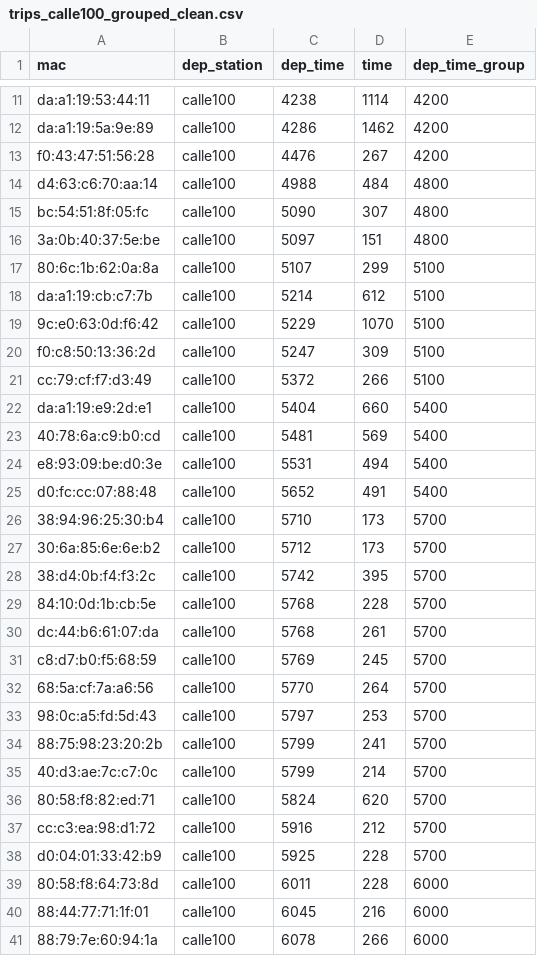
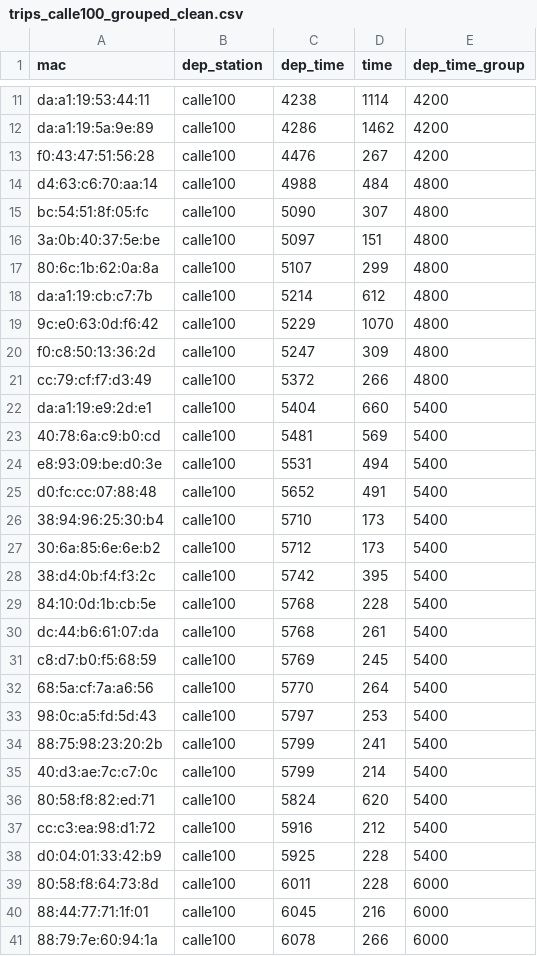
Before and after one commit to diegomanjarres/brt-times, a CSV file: logs0312/results/trips_calle100_grouped_clean.csv, drawn as a sheet; only a part is shown, gaps mark what is left out; the diff covers the shown part only.

```diff
--- a/logs0312/results/trips_calle100_grouped_clean.csv
+++ b/logs0312/results/trips_calle100_grouped_clean.csv
@@ -16,7 +16,7 @@ bc:54:51:8f:05:fc,calle100,5090,307,4800
 3a:0b:40:37:5e:be,calle100,5097,151,4800
-80:6c:1b:62:0a:8a,calle100,5107,299,5100
-da:a1:19:cb:c7:7b,calle100,5214,612,5100
-9c:e0:63:0d:f6:42,calle100,5229,1070,5100
-f0:c8:50:13:36:2d,calle100,5247,309,5100
-cc:79:cf:f7:d3:49,calle100,5372,266,5100
+80:6c:1b:62:0a:8a,calle100,5107,299,4800
+da:a1:19:cb:c7:7b,calle100,5214,612,4800
+9c:e0:63:0d:f6:42,calle100,5229,1070,4800
+f0:c8:50:13:36:2d,calle100,5247,309,4800
+cc:79:cf:f7:d3:49,calle100,5372,266,4800
 da:a1:19:e9:2d:e1,calle100,5404,660,5400
@@ -25,15 +25,15 @@ e8:93:09:be:d0:3e,calle100,5531,494,5400
 d0:fc:cc:07:88:48,calle100,5652,491,5400
-38:94:96:25:30:b4,calle100,5710,173,5700
-30:6a:85:6e:6e:b2,calle100,5712,173,5700
-38:d4:0b:f4:f3:2c,calle100,5742,395,5700
-84:10:0d:1b:cb:5e,calle100,5768,228,5700
-dc:44:b6:61:07:da,calle100,5768,261,5700
-c8:d7:b0:f5:68:59,calle100,5769,245,5700
-68:5a:cf:7a:a6:56,calle100,5770,264,5700
-98:0c:a5:fd:5d:43,calle100,5797,253,5700
-88:75:98:23:20:2b,calle100,5799,241,5700
-40:d3:ae:7c:c7:0c,calle100,5799,214,5700
-80:58:f8:82:ed:71,calle100,5824,620,5700
-cc:c3:ea:98:d1:72,calle100,5916,212,5700
-d0:04:01:33:42:b9,calle100,5925,228,5700
+38:94:96:25:30:b4,calle100,5710,173,5400
+30:6a:85:6e:6e:b2,calle100,5712,173,5400
+38:d4:0b:f4:f3:2c,calle100,5742,395,5400
+84:10:0d:1b:cb:5e,calle100,5768,228,5400
+dc:44:b6:61:07:da,calle100,5768,261,5400
+c8:d7:b0:f5:68:59,calle100,5769,245,5400
+68:5a:cf:7a:a6:56,calle100,5770,264,5400
+98:0c:a5:fd:5d:43,calle100,5797,253,5400
+88:75:98:23:20:2b,calle100,5799,241,5400
+40:d3:ae:7c:c7:0c,calle100,5799,214,5400
+80:58:f8:82:ed:71,calle100,5824,620,5400
+cc:c3:ea:98:d1:72,calle100,5916,212,5400
+d0:04:01:33:42:b9,calle100,5925,228,5400
 80:58:f8:64:73:8d,calle100,6011,228,6000
```
Also changed, not shown: 40 edited cells elsewhere in this file, logs0312/results/trips_calle100_average.csv, logs0312/results/trips_calle100_average_clean.csv, 30 other files.
